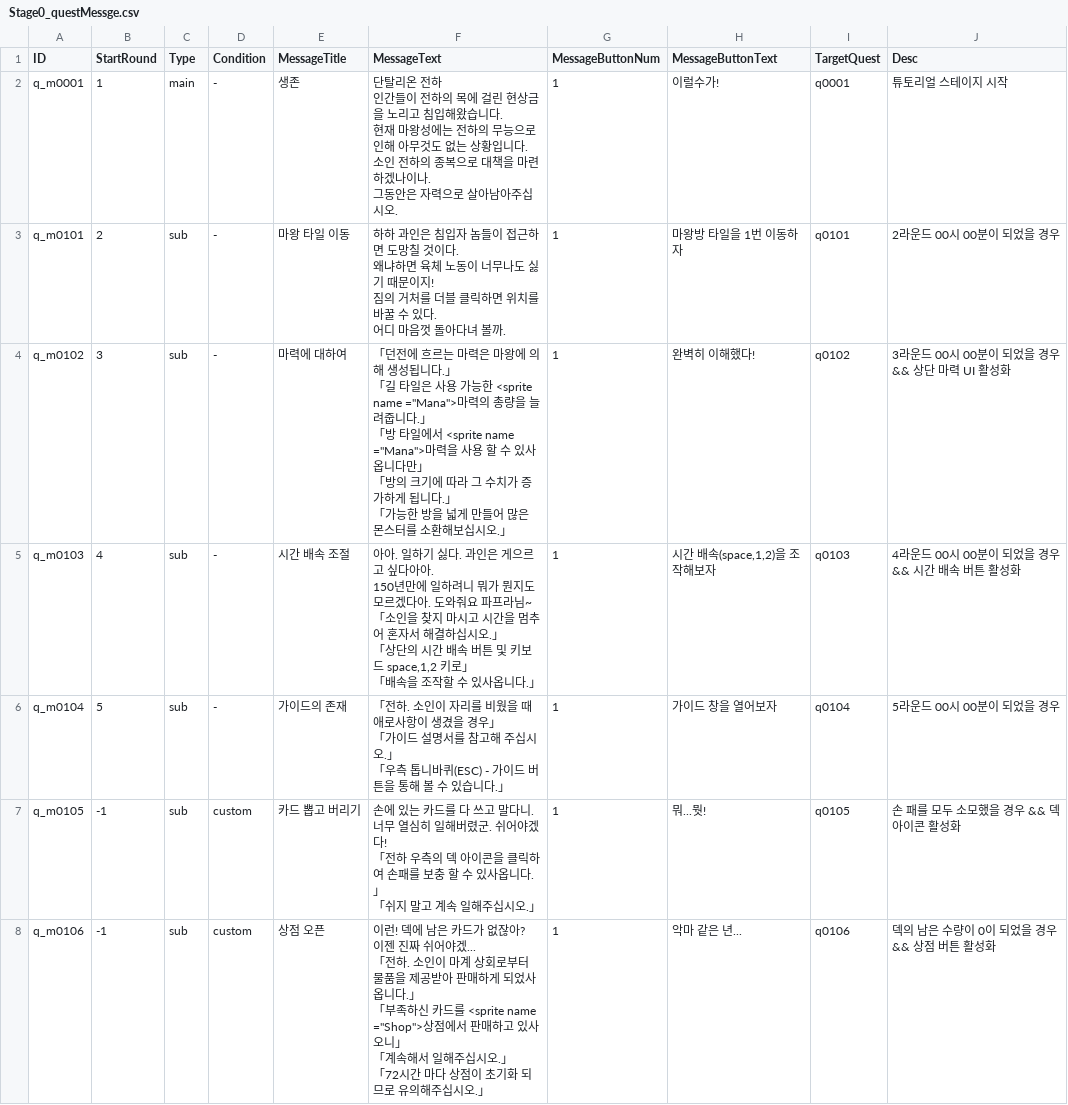
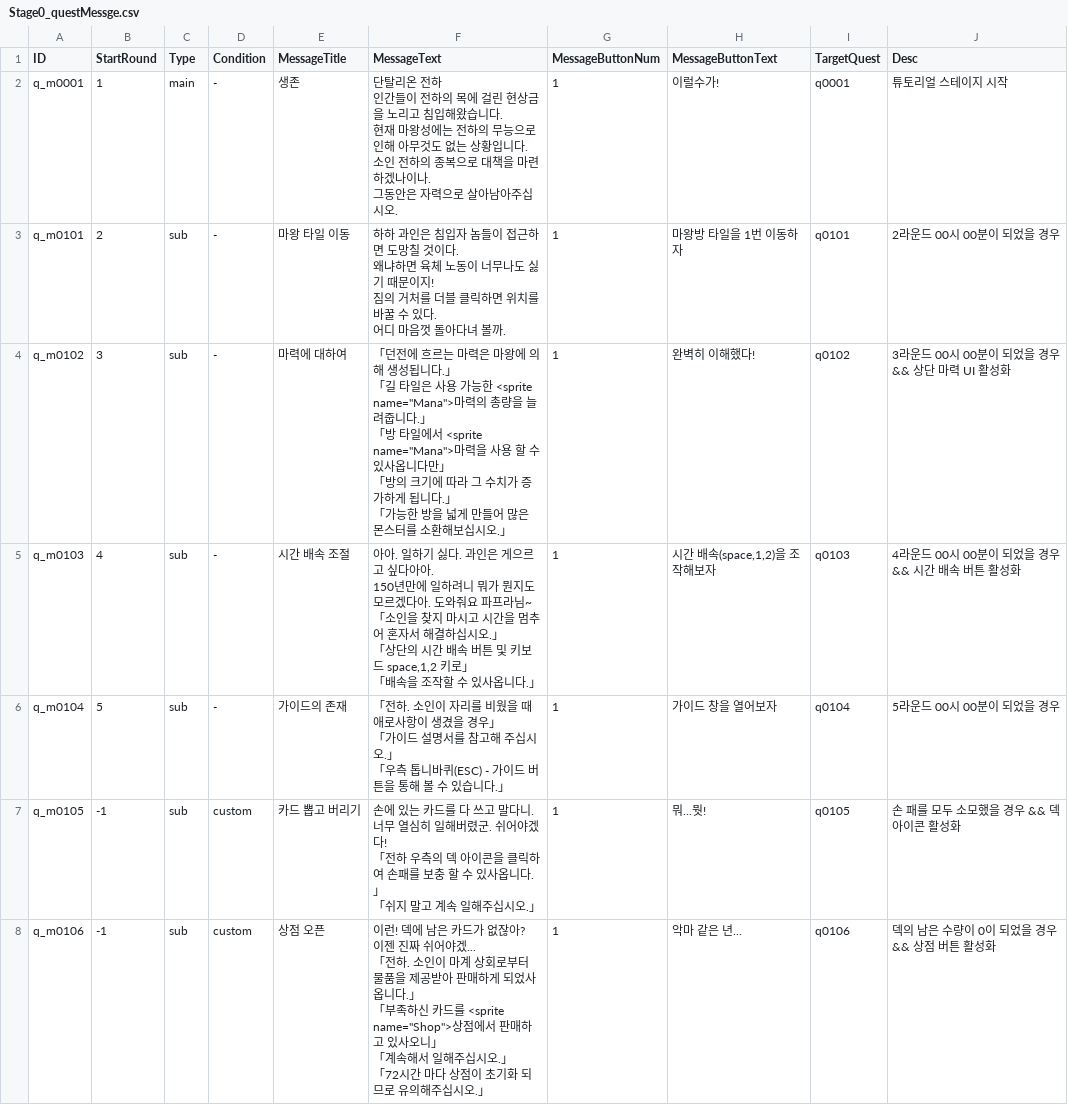
Before and after one commit to kio972/Project_DefenceMaking, a CSV file: Assets/Resources/Data/Stage0/Stage0_questMessge.csv, drawn as a sheet.

Commit message:
튜토 퀘스트메세지

```diff
--- a/Assets/Resources/Data/Stage0/Stage0_questMessge.csv
+++ b/Assets/Resources/Data/Stage0/Stage0_questMessge.csv
@@ -15,11 +15,11 @@ q_m0101,2,sub,-,마왕 타일 이동,"하하 과인은 침입자 놈들이 접
 어디 마음껏 돌아다녀 볼까.",1,마왕방 타일을 1번 이동하자,q0101,2라운드 00시 00분이 되었을 경우
-q_m0102,3,sub,-,마력에 대하여,"「던전에 흐르는 마력은 마왕에 의해 생성됩니다.」
-
-「길 타일은 사용 가능한 <sprite name =""Mana"">마력의 총량을 늘려줍니다.」
-
-「방 타일에서 <sprite name =""Mana"">마력을 사용 할 수 있사옵니다만」
-
-「방의 크기에 따라 그 수치가 증가하게 됩니다.」
-
-「가능한 방을 넓게 만들어 많은 몬스터를 소환해보십시오.」",1,완벽히 이해했다!,q0102,3라운드 00시 00분이 되었을 경우 && 상단 마력 UI 활성화
+q_m0102,3,sub,-,마력에 대하여,"「던전에 흐르는 마력은 마왕에 의해 생성됩니다.」
+
+「길 타일은 사용 가능한 <sprite name=""Mana"">마력의 총량을 늘려줍니다.」
+
+「방 타일에서 <sprite name=""Mana"">마력을 사용 할 수 있사옵니다만」
+
+「방의 크기에 따라 그 수치가 증가하게 됩니다.」
+
+「가능한 방을 넓게 만들어 많은 몬스터를 소환해보십시오.」",1,완벽히 이해했다!,q0102,3라운드 00시 00분이 되었을 경우 && 상단 마력 UI 활성화
 q_m0103,4,sub,-,시간 배속 조절,"아아. 일하기 싫다. 과인은 게으르고 싶다아아.
@@ -45,12 +45,12 @@ q_m0105,-1,sub,custom,카드 뽑고 버리기,"손에 있는 카드를 다 쓰
 「쉬지 말고 계속 일해주십시오.」",1,뭐...뭣!,q0105,손 패를 모두 소모했을 경우 && 덱 아이콘 활성화
-q_m0106,-1,sub,custom,상점 오픈,"이런! 덱에 남은 카드가 없잖아?
-
-이젠 진짜 쉬어야겠...
-
-「전하. 소인이 마계 상회로부터 물품을 제공받아 판매하게 되었사옵니다.」
-
-「부족하신 카드를 <sprite name =""Shop"">상점에서 판매하고 있사오니」
-
-「계속해서 일해주십시오.」
-
-「72시간 마다 상점이 초기화 되므로 유의해주십시오.」",1,악마 같은 년...,q0106,덱의 남은 수량이 0이 되었을 경우 && 상점 버튼 활성화
+q_m0106,-1,sub,custom,상점 오픈,"이런! 덱에 남은 카드가 없잖아?
+
+이젠 진짜 쉬어야겠...
+
+「전하. 소인이 마계 상회로부터 물품을 제공받아 판매하게 되었사옵니다.」
+
+「부족하신 카드를 <sprite name=""Shop"">상점에서 판매하고 있사오니」
+
+「계속해서 일해주십시오.」
+
+「72시간 마다 상점이 초기화 되므로 유의해주십시오.」",1,악마 같은 년...,q0106,덱의 남은 수량이 0이 되었을 경우 && 상점 버튼 활성화
```
